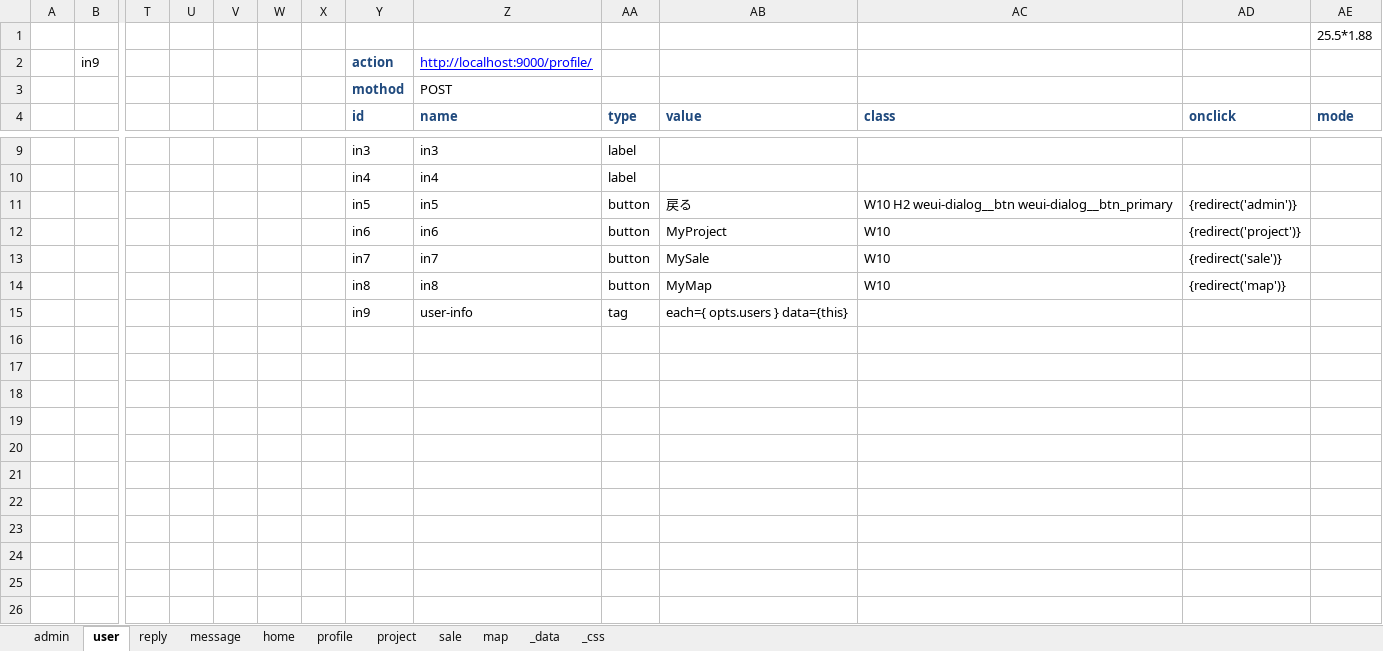
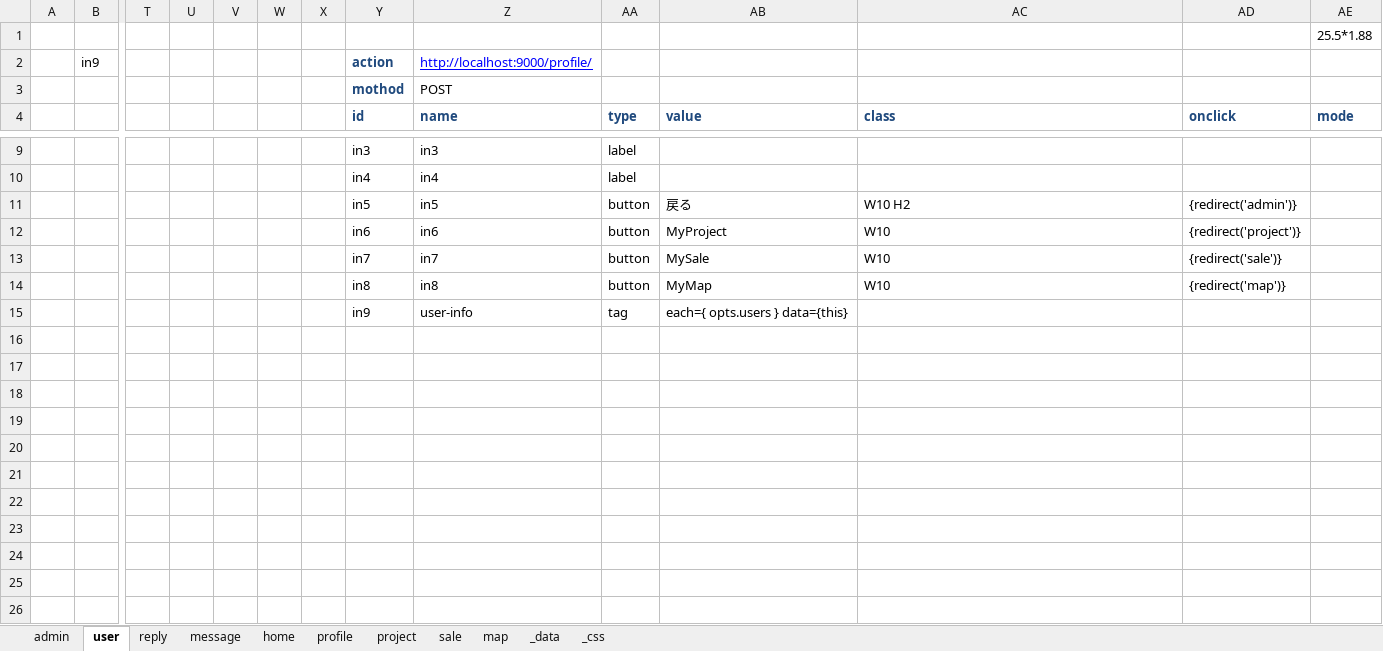
Before and after one commit to shouaya/minipage, an Excel workbook: document/template.xlsx, sheet user, drawn as a sheet; only a part is shown, gaps mark what is left out; values as stored, in another font and other column widths than the file's, no borders; rows hold the shown columns only; the diff covers the shown part only; the diff names each change by its address in the sheet, - before the commit and + after, or states it on an @@ line.

```diff
--- a/document/template.xlsx (sheet user)
+++ b/document/template.xlsx (sheet user)
-AC11 (class): W10 H2 weui-dialog__btn weui-dialog__btn_primary
+AC11 (class): W10 H2
-row 16: (empty)
-row 17: (empty)
-row 18: (empty)
-row 19: (empty)
-row 20: (empty)
-row 21: (empty)
-row 22: (empty)
-row 23: (empty)
-row 24: (empty)
-row 25: (empty)
-row 26: (empty)
```
Also changed, not shown: 9 removed rows elsewhere in this sheet, sheet reply, sheet message, sheet admin, sheet _css, 19 other files.
